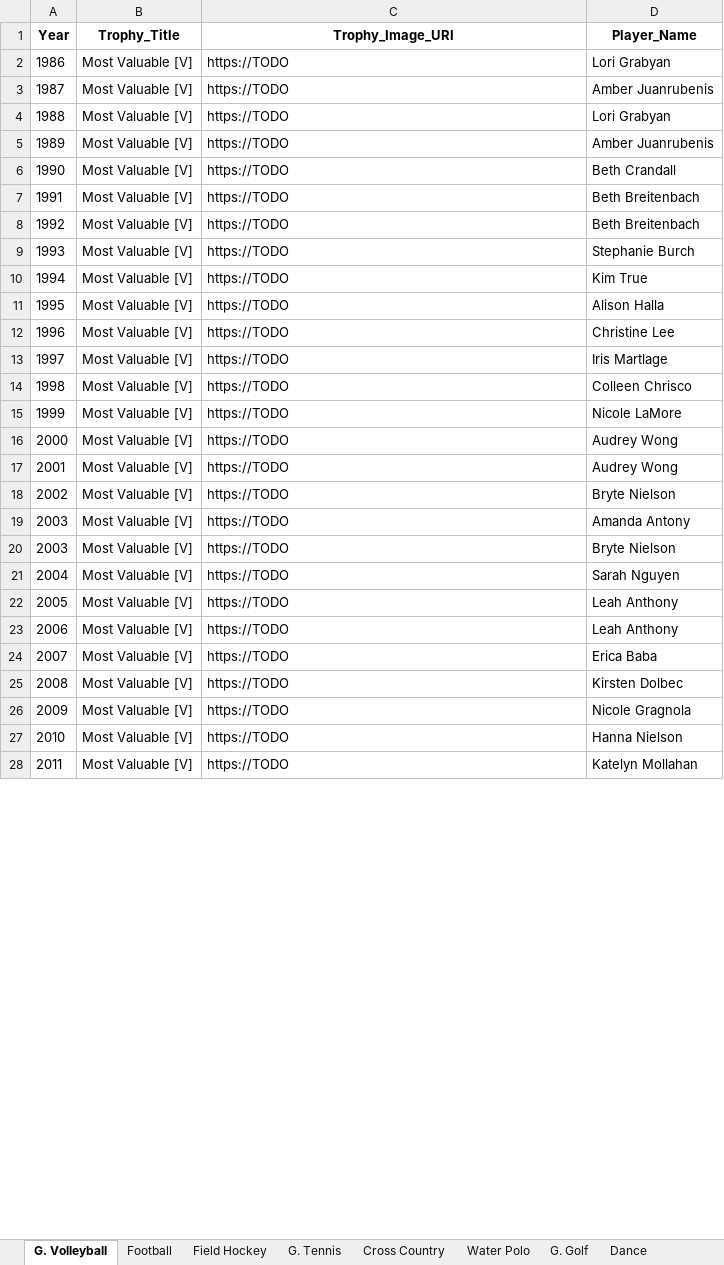
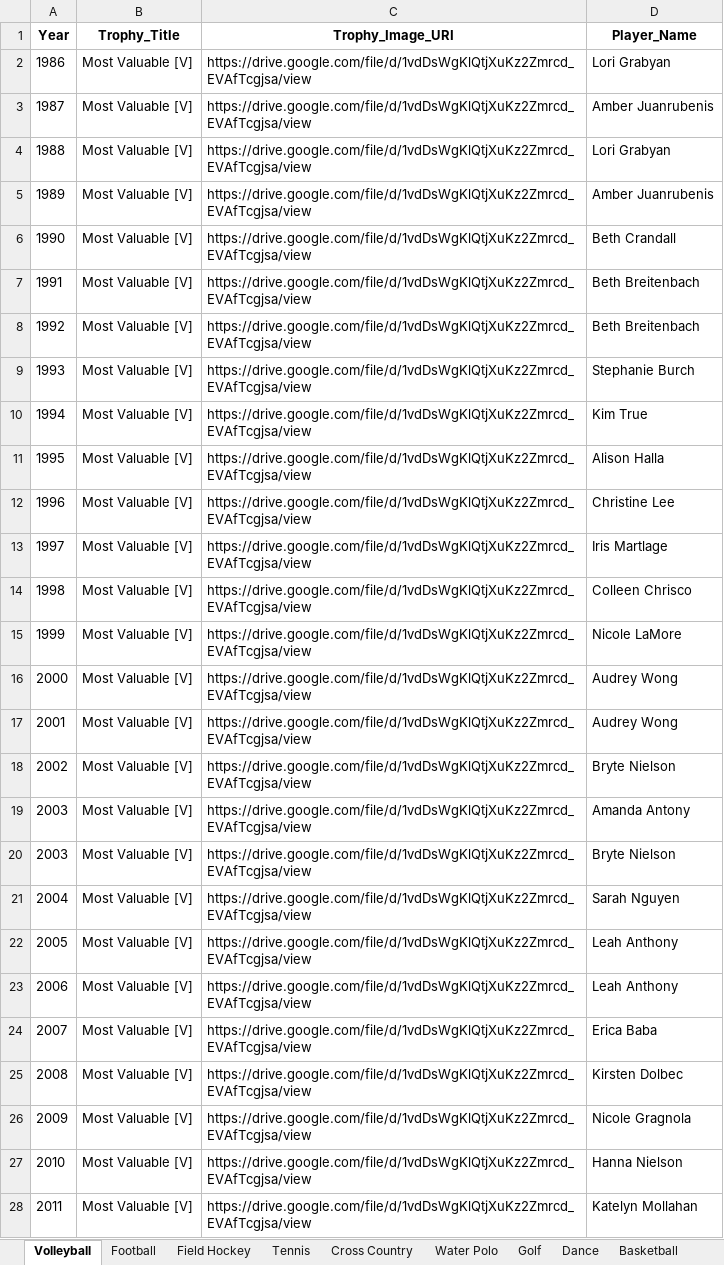
Before and after one commit to shstrophies/SHSTrophies, an Excel workbook: scripts/shstrophies/export.xlsx, sheet Volleyball, drawn as a sheet; only a part is shown; values as stored, in another font and other column widths than the file's, no borders; the diff covers the shown part only; the diff names each change by its address in the sheet, - before the commit and + after, or states it on an @@ line.

```diff
--- a/scripts/shstrophies/export.xlsx (sheet Volleyball)
+++ b/scripts/shstrophies/export.xlsx (sheet Volleyball)
-sheet tab: G. Volleyball
+sheet tab: Volleyball
-sheet tab: G. Tennis
+sheet tab: Tennis
-sheet tab: G. Golf
-C2:C28 (Trophy_Image_URI): https://TODO
+C2:C28 (Trophy_Image_URI): https://drive.google.com/file/d/1vdDsWgKlQtjXuKz2Zmrcd_EVAfTcgjsa/view
```
Also changed, not shown: other rows of this sheet, sheet Football, sheet Other Awards, sheet Tennis, sheet Soccer, sheet Track, sheet Basketball, 12 more sheets, other sheet tabs, scripts/shstrophies/data/Mr Torren_s initial data input/Fall Awards/Football.xlsx, scripts/shstrophies/data/Mr Torren_s initial data input/Spring Awards/Swimming and Diving.xlsx, 21 other files.
